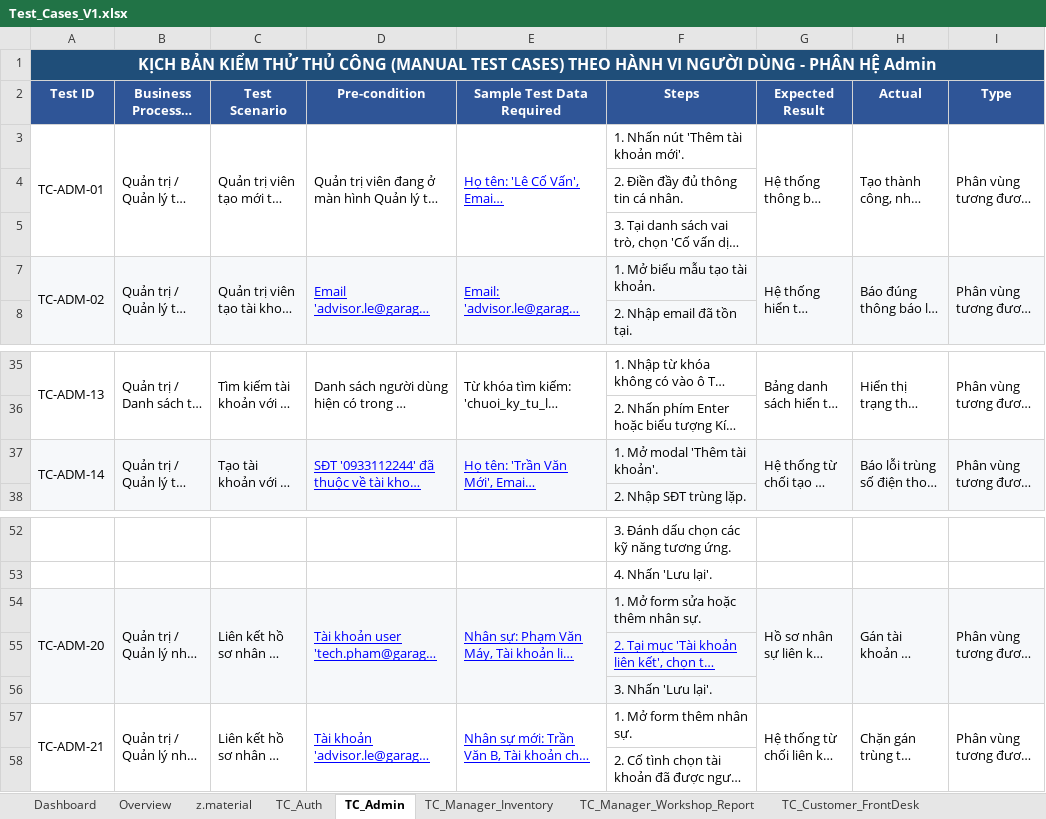
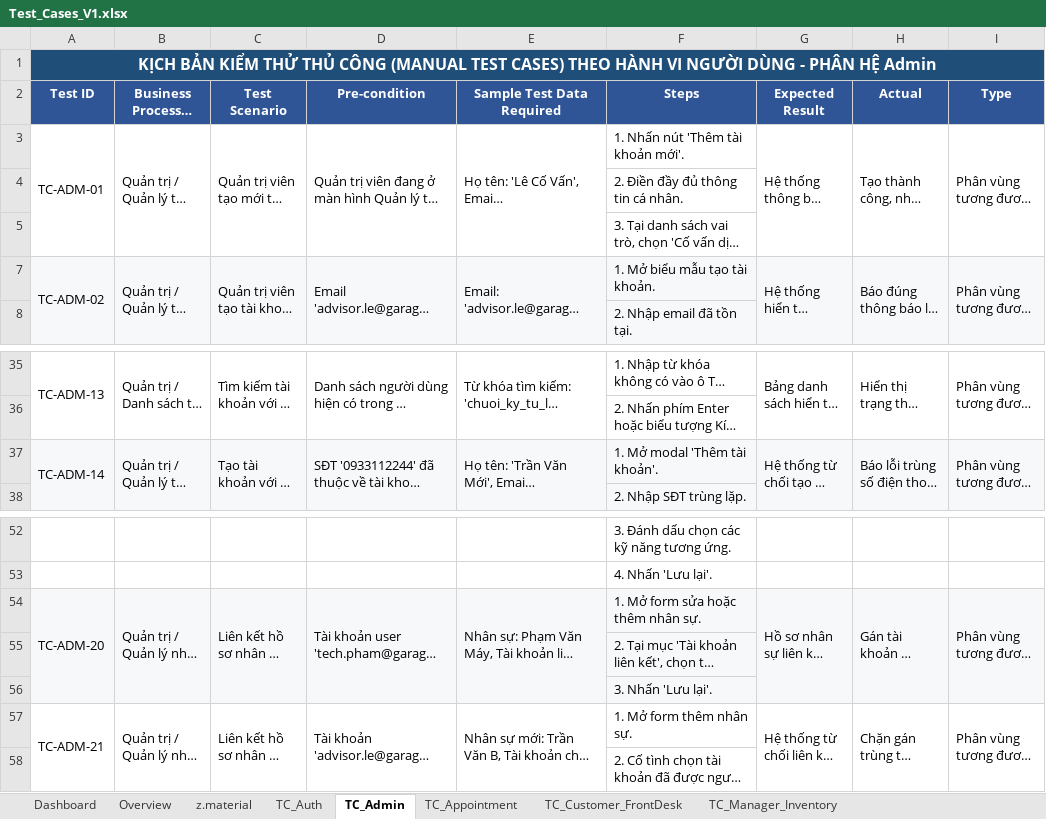
Before and after one commit to NguyenThanhTin235/car-service-center-web, an Excel workbook: docs/testing/manual/Test_Cases_V1.xlsx, sheet TC_Admin, drawn as a sheet; only a part is shown, gaps mark what is left out; long unchanged cells end in …; values as stored, in another font and other column widths than the file's, no borders; conditional formats not drawn; the diff names each change by its address in the sheet, - before the commit and + after, or states it on an @@ line.

Commit message:
test: add manual test cases for Appointment Process/Module

```diff
--- a/docs/testing/manual/Test_Cases_V1.xlsx (sheet TC_Admin)
+++ b/docs/testing/manual/Test_Cases_V1.xlsx (sheet TC_Admin)
+sheet tab: TC_Appointment
@@ sheet tab order changed: Dashboard | Overview | z.material | TC_Auth | TC_Admin | TC_Appointment | TC_Customer_FrontDesk | TC_Manager_Inventory @@
@@ E3 underline: on → off, text colour: #0000FF → black @@
@@ D7:E7 underline: on → off, text colour: #0000FF → black @@
@@ D37:E37 underline: on → off, text colour: #0000FF → black @@
@@ D54:E54 underline: on → off, text colour: #0000FF → black @@
@@ F55 underline: on → off, text colour: #0000FF → black @@
@@ D57:E57 underline: on → off, text colour: #0000FF → black @@
```
Also changed, not shown: sheet TC_Auth, sheet TC_Customer_FrontDesk, 1 other file.
